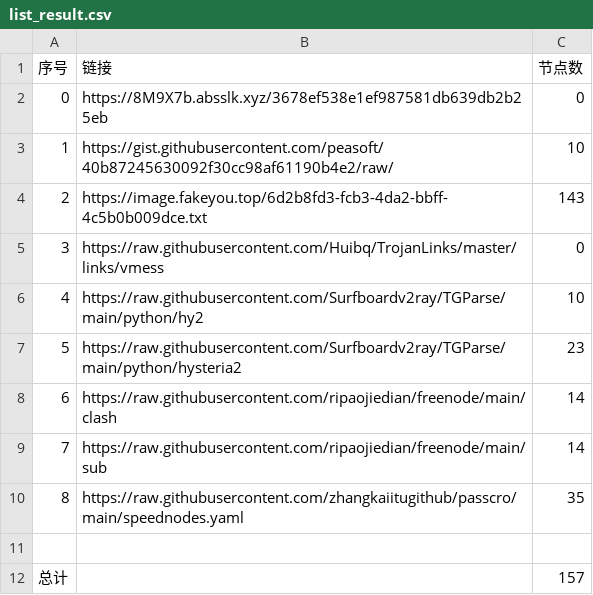
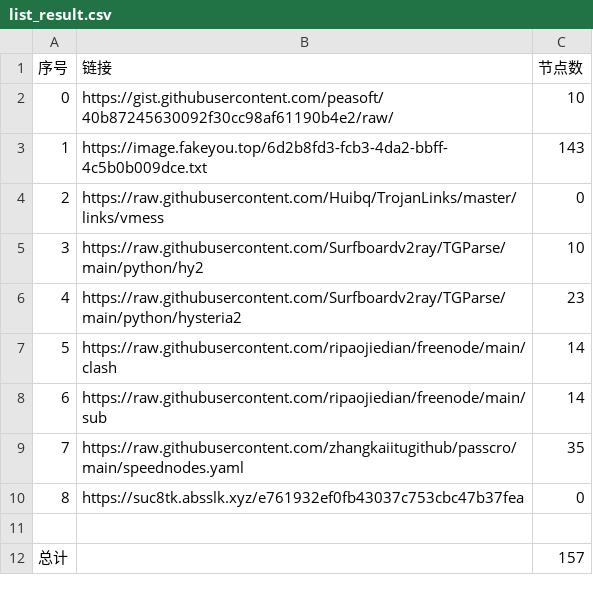
Before and after one commit to cute-omega/NoMoreWalls, a CSV file: list_result.csv, drawn as a sheet; removed rows and columns are numbered as before the commit, all else as after; the diff names each change by its address in the sheet, - before the commit and + after, or states it on an @@ line.

```diff
--- a/list_result.csv
+++ b/list_result.csv
-row 2: 0 | https://8M9X7b.absslk.xyz/3678ef538e1ef987581db639db2b25eb | 0
@@ column A (序号) renumbered between rows 2 and 9 @@
+row 10: 8 | https://suc8tk.absslk.xyz/e761932ef0fb43037c753cbc47b37fea | 0
```
Also changed, not shown: 6 other files.
